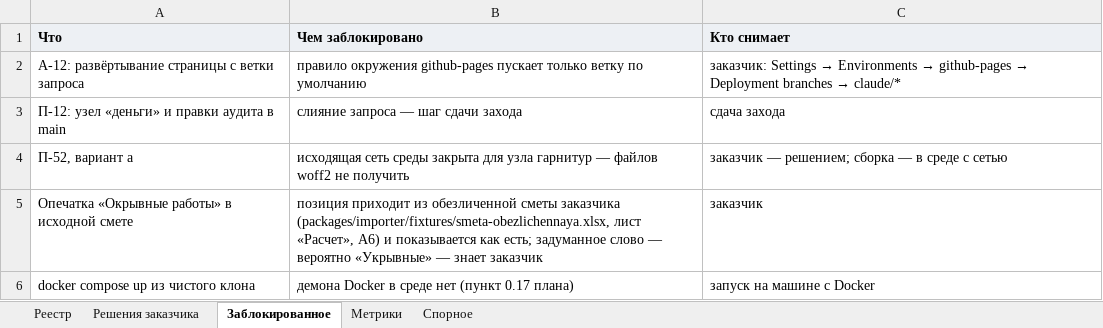
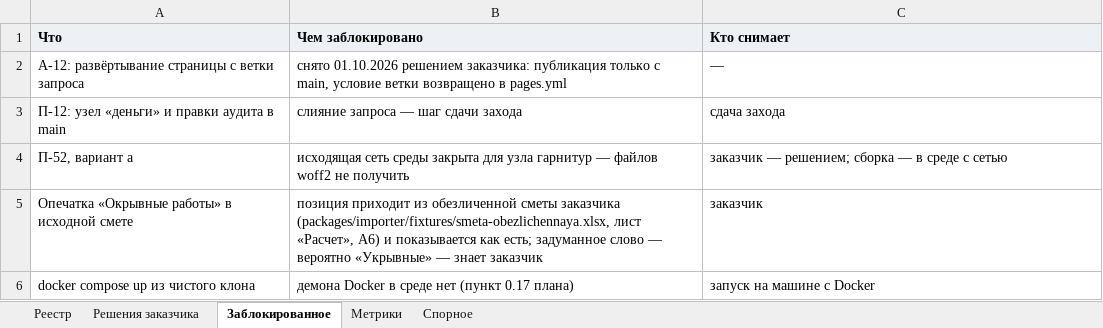
Before and after one commit to klemmerpavel-beep/Acceptance-Facility-Management-System, an Excel workbook: docs/13_FULL_AUDIT.xlsx, sheet Заблокированное, drawn as a sheet; values as stored, in another font and other column widths than the file's, no borders; the diff names each change by its address in the sheet, - before the commit and + after, or states it on an @@ line.

```diff
--- a/docs/13_FULL_AUDIT.xlsx (sheet Заблокированное)
+++ b/docs/13_FULL_AUDIT.xlsx (sheet Заблокированное)
-B2 (Чем заблокировано): правило окружения github-pages пускает только ветку по умолчанию
+B2 (Чем заблокировано): снято 01.10.2026 решением заказчика: публикация только с main, условие ветки возвращено в pages.yml
@@ C2 (Кто снимает): заказчик: Settings → Environments → github-pages → Deployment branches → claude/* → — @@
```
Also changed, not shown: sheet Реестр, 13 other files.
